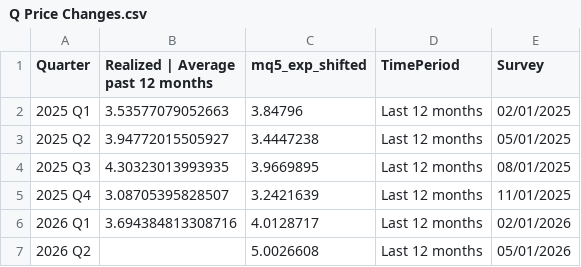
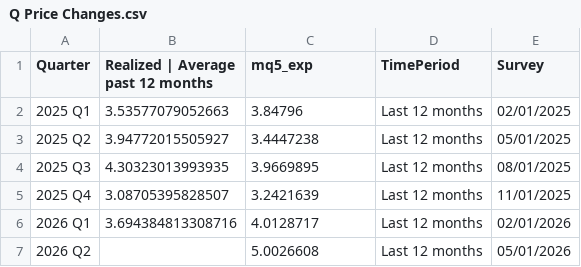
Before and after one commit to tcm07/ATL-ESRC, a CSV file: Q Price Changes.csv, drawn as a sheet; only a part is shown.

Commit message:
Price Correction

```diff
--- a/Q Price Changes.csv
+++ b/Q Price Changes.csv
@@ -1,2 +1,2 @@
-"Quarter","Realized | Average past 12 months","mq5_exp_shifted","TimePeriod","Survey"
+"Quarter","Realized | Average past 12 months","mq5_exp","TimePeriod","Survey"
 2025 Q1,3.53577079052663,3.84796,Last 12 months,02/01/2025
```
